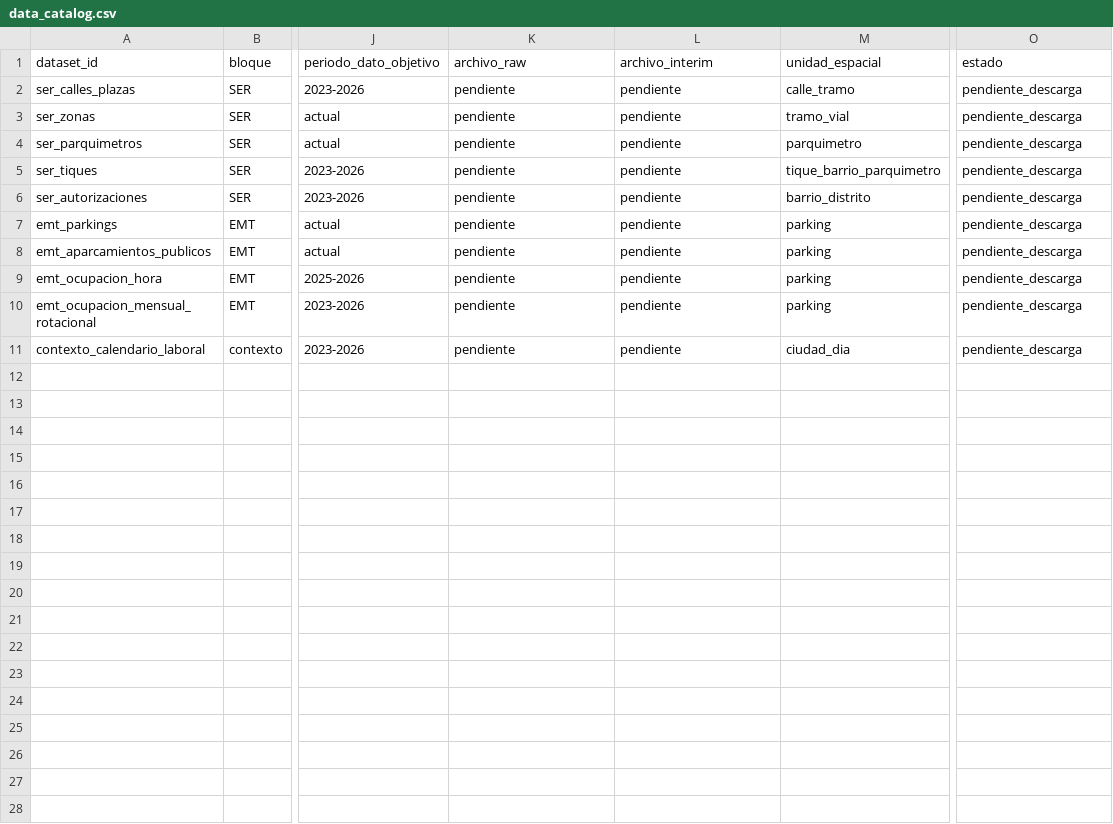
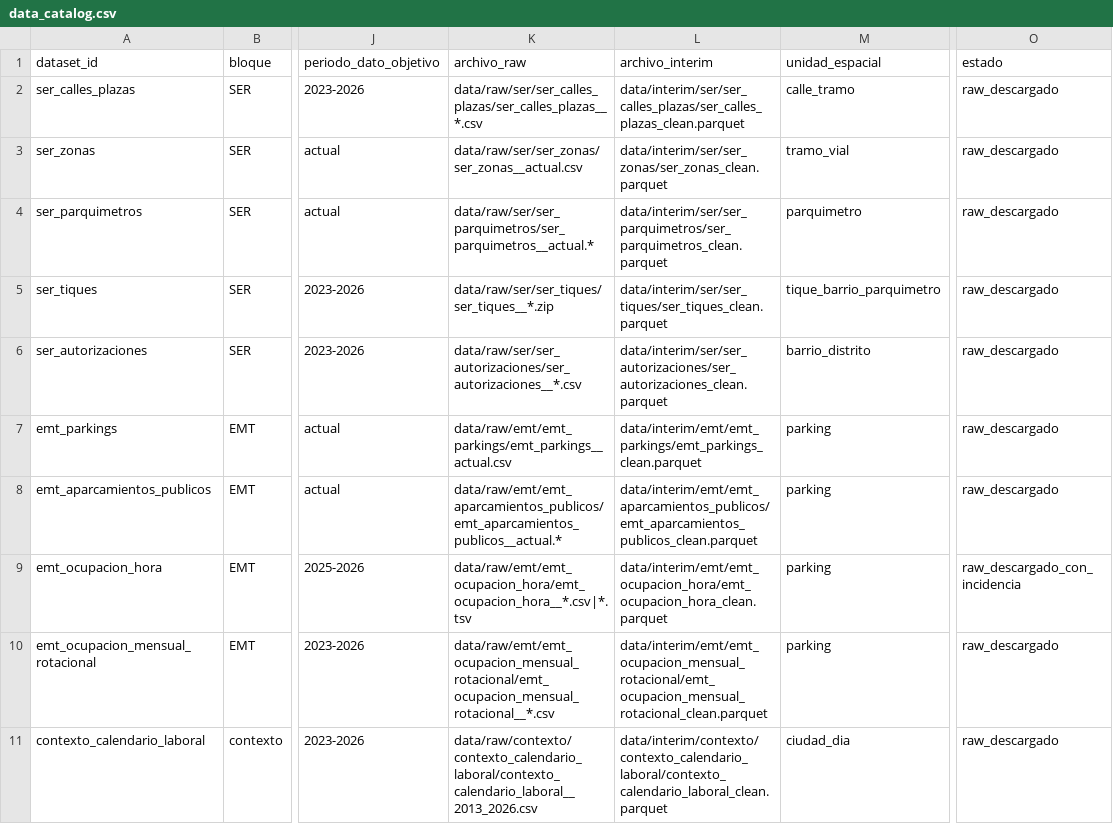
Before and after one commit to hugoramirovilla-boop/TFM_parking_madrid, a CSV file: data_catalog.csv, drawn as a sheet; only a part is shown, gaps mark what is left out; the diff names each change by its address in the sheet, - before the commit and + after, or states it on an @@ line.

Commit message:
Update catalog with raw and interim paths

```diff
--- a/data_catalog.csv
+++ b/data_catalog.csv
-K2 (archivo_raw): pendiente
+K2 (archivo_raw): data/raw/ser/ser_calles_plazas/ser_calles_plazas__*.csv
-L2 (archivo_interim): pendiente
+L2 (archivo_interim): data/interim/ser/ser_calles_plazas/ser_calles_plazas_clean.parquet
-O2:O8 (estado): pendiente_descarga
+O2:O8 (estado): raw_descargado
-K3 (archivo_raw): pendiente
+K3 (archivo_raw): data/raw/ser/ser_zonas/ser_zonas__actual.csv
-L3 (archivo_interim): pendiente
+L3 (archivo_interim): data/interim/ser/ser_zonas/ser_zonas_clean.parquet
-K4 (archivo_raw): pendiente
+K4 (archivo_raw): data/raw/ser/ser_parquimetros/ser_parquimetros__actual.*
-L4 (archivo_interim): pendiente
+L4 (archivo_interim): data/interim/ser/ser_parquimetros/ser_parquimetros_clean.parquet
-K5 (archivo_raw): pendiente
+K5 (archivo_raw): data/raw/ser/ser_tiques/ser_tiques__*.zip
-L5 (archivo_interim): pendiente
+L5 (archivo_interim): data/interim/ser/ser_tiques/ser_tiques_clean.parquet
-K6 (archivo_raw): pendiente
+K6 (archivo_raw): data/raw/ser/ser_autorizaciones/ser_autorizaciones__*.csv
-L6 (archivo_interim): pendiente
+L6 (archivo_interim): data/interim/ser/ser_autorizaciones/ser_autorizaciones_clean.parquet
-K7 (archivo_raw): pendiente
+K7 (archivo_raw): data/raw/emt/emt_parkings/emt_parkings__actual.csv
-L7 (archivo_interim): pendiente
+L7 (archivo_interim): data/interim/emt/emt_parkings/emt_parkings_clean.parquet
-K8 (archivo_raw): pendiente
+K8 (archivo_raw): data/raw/emt/emt_aparcamientos_publicos/emt_aparcamientos_publicos__actual.*
-L8 (archivo_interim): pendiente
+L8 (archivo_interim): data/interim/emt/emt_aparcamientos_publicos/emt_aparcamientos_publicos_clean.parquet
-K9 (archivo_raw): pendiente
+K9 (archivo_raw): data/raw/emt/emt_ocupacion_hora/emt_ocupacion_hora__*.csv|*.tsv
-L9 (archivo_interim): pendiente
+L9 (archivo_interim): data/interim/emt/emt_ocupacion_hora/emt_ocupacion_hora_clean.parquet
-O9 (estado): pendiente_descarga
+O9 (estado): raw_descargado_con_incidencia
-K10 (archivo_raw): pendiente
+K10 (archivo_raw): data/raw/emt/emt_ocupacion_mensual_rotacional/emt_ocupacion_mensual_rotacional__*.csv
-L10 (archivo_interim): pendiente
+L10 (archivo_interim): data/interim/emt/emt_ocupacion_mensual_rotacional/emt_ocupacion_mensual_rotacional_clean.parquet
-O10:O11 (estado): pendiente_descarga
+O10:O11 (estado): raw_descargado
-K11 (archivo_raw): pendiente
+K11 (archivo_raw): data/raw/contexto/contexto_calendario_laboral/contexto_calendario_laboral__2013_2026.csv
-L11 (archivo_interim): pendiente
+L11 (archivo_interim): data/interim/contexto/contexto_calendario_laboral/contexto_calendario_laboral_clean.parquet
```
Also changed, not shown: 10 other files.
